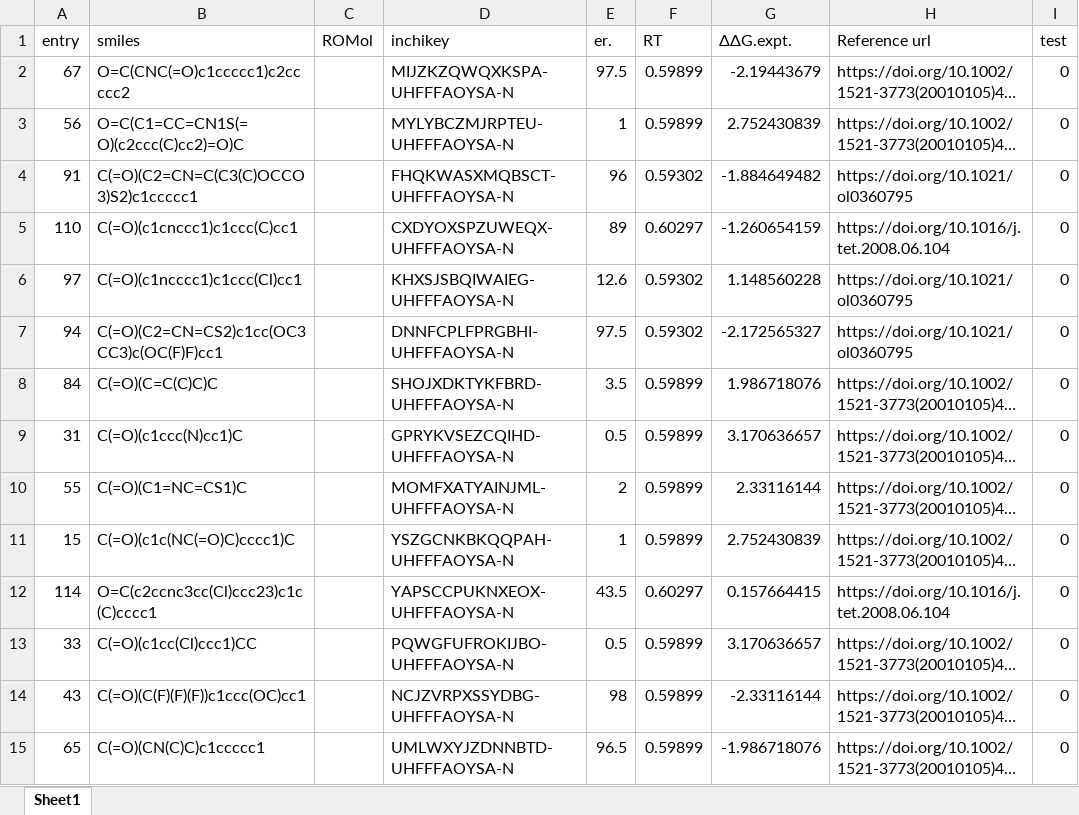
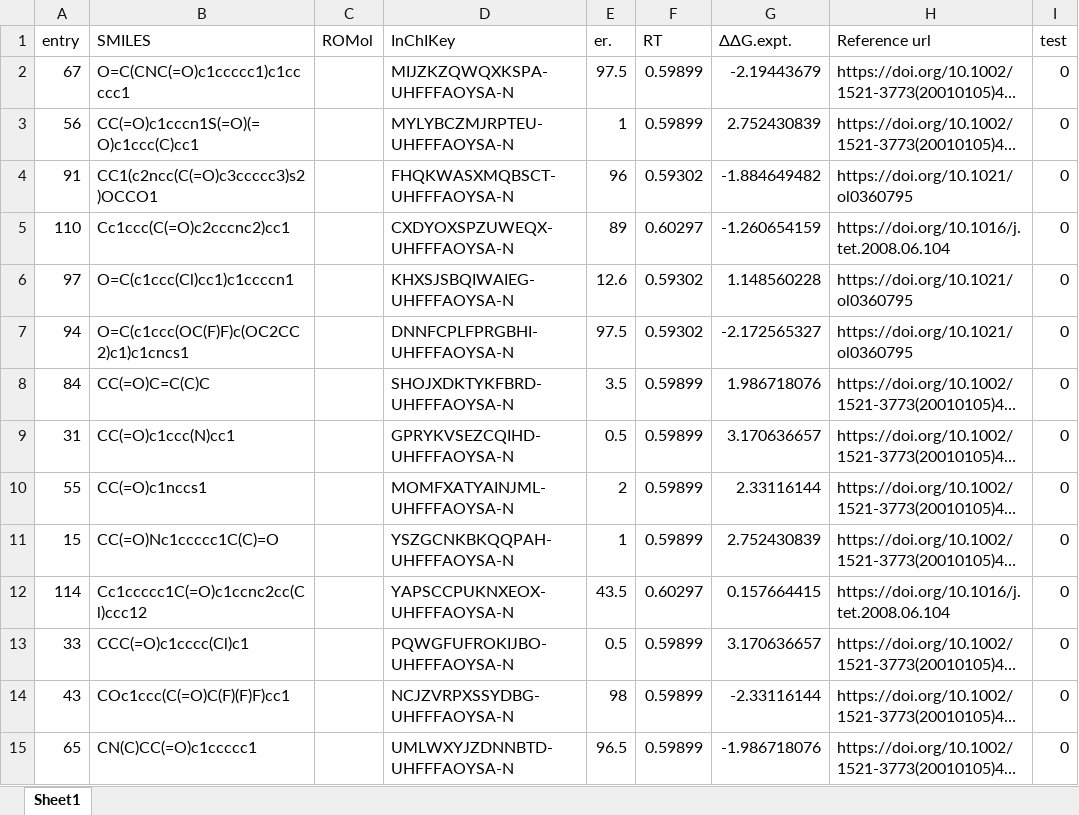
Before and after one commit to poclab-web/eCoMFA, an Excel workbook: arranged_dataset/Ru.xlsx, sheet Sheet1, drawn as a sheet; only a part is shown; long unchanged cells end in …; values as stored, in another font and other column widths than the file's, no borders; charts and pictures not drawn; the diff covers the shown part only; the diff names each change by its address in the sheet, - before the commit and + after, or states it on an @@ line.

```diff
--- a/arranged_dataset/Ru.xlsx (sheet Sheet1)
+++ b/arranged_dataset/Ru.xlsx (sheet Sheet1)
-B1: smiles
+B1: SMILES
-D1: inchikey
+D1: InChIKey
-B2 (SMILES): O=C(CNC(=O)c1ccccc1)c2ccccc2
+B2 (SMILES): O=C(CNC(=O)c1ccccc1)c1ccccc1
-B3 (SMILES): O=C(C1=CC=CN1S(=O)(c2ccc(C)cc2)=O)C
+B3 (SMILES): CC(=O)c1cccn1S(=O)(=O)c1ccc(C)cc1
-B4 (SMILES): C(=O)(C2=CN=C(C3(C)OCCO3)S2)c1ccccc1
+B4 (SMILES): CC1(c2ncc(C(=O)c3ccccc3)s2)OCCO1
-B5 (SMILES): C(=O)(c1cnccc1)c1ccc(C)cc1
+B5 (SMILES): Cc1ccc(C(=O)c2cccnc2)cc1
-B6 (SMILES): C(=O)(c1ncccc1)c1ccc(Cl)cc1
+B6 (SMILES): O=C(c1ccc(Cl)cc1)c1ccccn1
-B7 (SMILES): C(=O)(C2=CN=CS2)c1cc(OC3CC3)c(OC(F)F)cc1
+B7 (SMILES): O=C(c1ccc(OC(F)F)c(OC2CC2)c1)c1cncs1
-B8 (SMILES): C(=O)(C=C(C)C)C
+B8 (SMILES): CC(=O)C=C(C)C
-B9 (SMILES): C(=O)(c1ccc(N)cc1)C
+B9 (SMILES): CC(=O)c1ccc(N)cc1
-B10 (SMILES): C(=O)(C1=NC=CS1)C
+B10 (SMILES): CC(=O)c1nccs1
-B11 (SMILES): C(=O)(c1c(NC(=O)C)cccc1)C
+B11 (SMILES): CC(=O)Nc1ccccc1C(C)=O
-B12 (SMILES): O=C(c2ccnc3cc(Cl)ccc23)c1c(C)cccc1
+B12 (SMILES): Cc1ccccc1C(=O)c1ccnc2cc(Cl)ccc12
-B13 (SMILES): C(=O)(c1cc(Cl)ccc1)CC
+B13 (SMILES): CCC(=O)c1cccc(Cl)c1
-B14 (SMILES): C(=O)(C(F)(F)(F))c1ccc(OC)cc1
+B14 (SMILES): COc1ccc(C(=O)C(F)(F)F)cc1
-B15 (SMILES): C(=O)(CN(C)C)c1ccccc1
+B15 (SMILES): CN(C)CC(=O)c1ccccc1
```
Also changed, not shown: 100 edited cells elsewhere in this sheet, charts or pictures, arranged_dataset/DIP.xlsx, arranged_dataset/cbs.xlsx, 13 other files.
